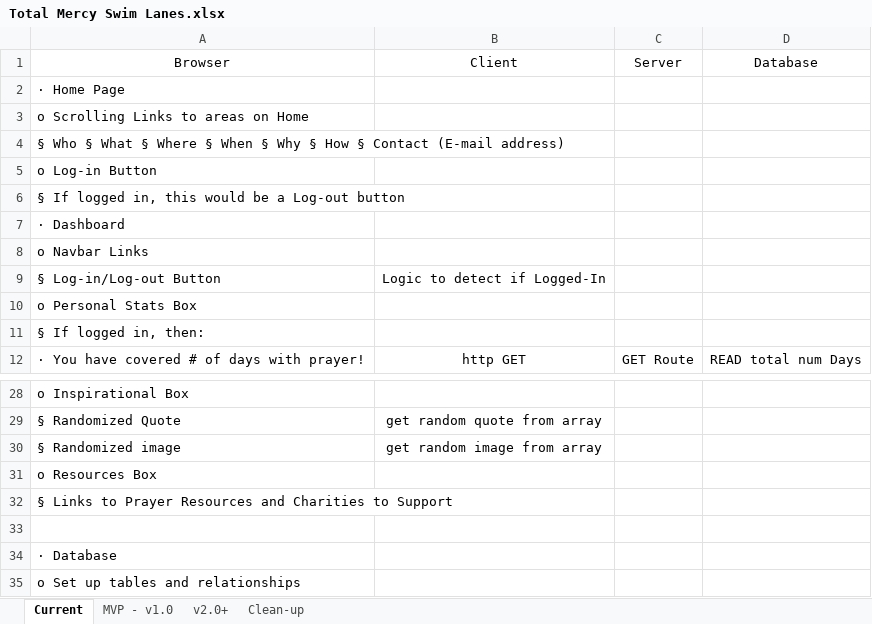
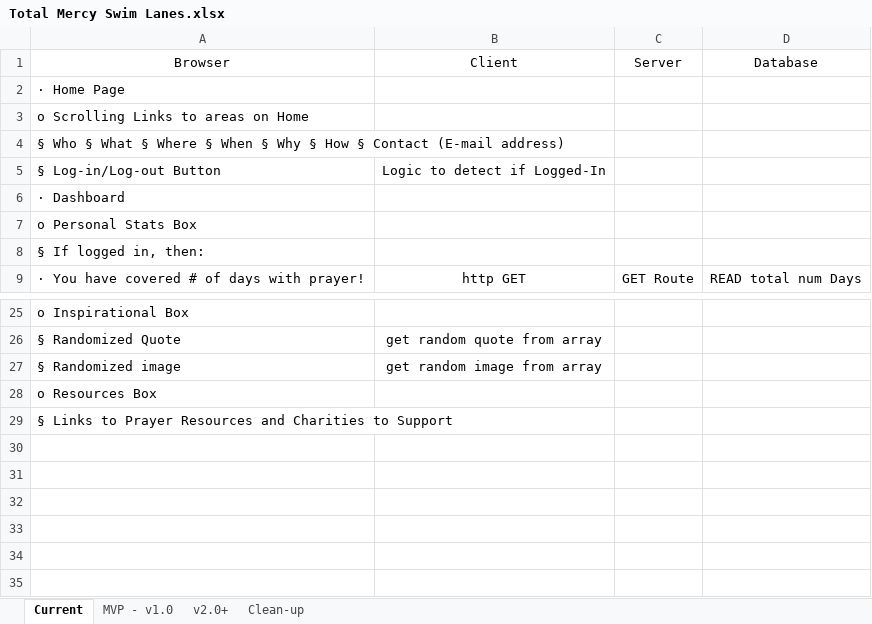
Before and after one commit to ThatSpaceGuy/Prime-Solo-Project-groupVance, an Excel workbook: Total Mercy Swim Lanes.xlsx, sheet Current, drawn as a sheet; only a part is shown, gaps mark what is left out; values as stored, in another font and other column widths than the file's, no borders; removed rows and columns are numbered as before the commit, all else as after; the diff names each change by its address in the sheet, - before the commit and + after, or states it on an @@ line.

Commit message:
Swim Lanes correction

```diff
--- a/Total Mercy Swim Lanes.xlsx (sheet Current)
+++ b/Total Mercy Swim Lanes.xlsx (sheet Current)
-row 5: o Log-in Button
-row 6: § If logged in, this would be a Log-out button
@@ row 9 moved to row 5: § Log-in/Log-out Button @@
-row 8: o Navbar Links
-row 33: (empty)
-row 34: · Database
-row 35: o Set up tables and relationships
```
Also changed, not shown: sheet MVP - v1.0.
